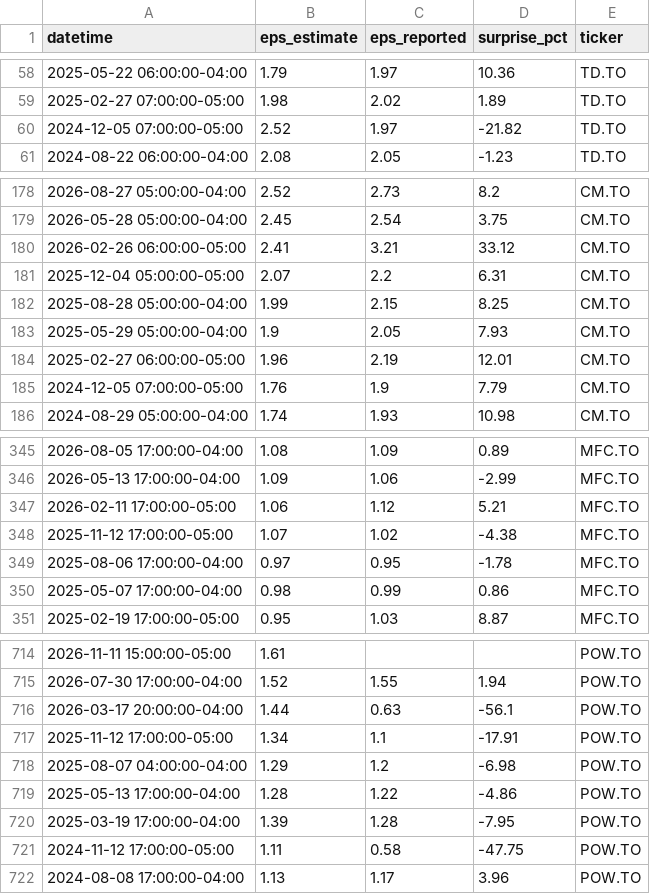
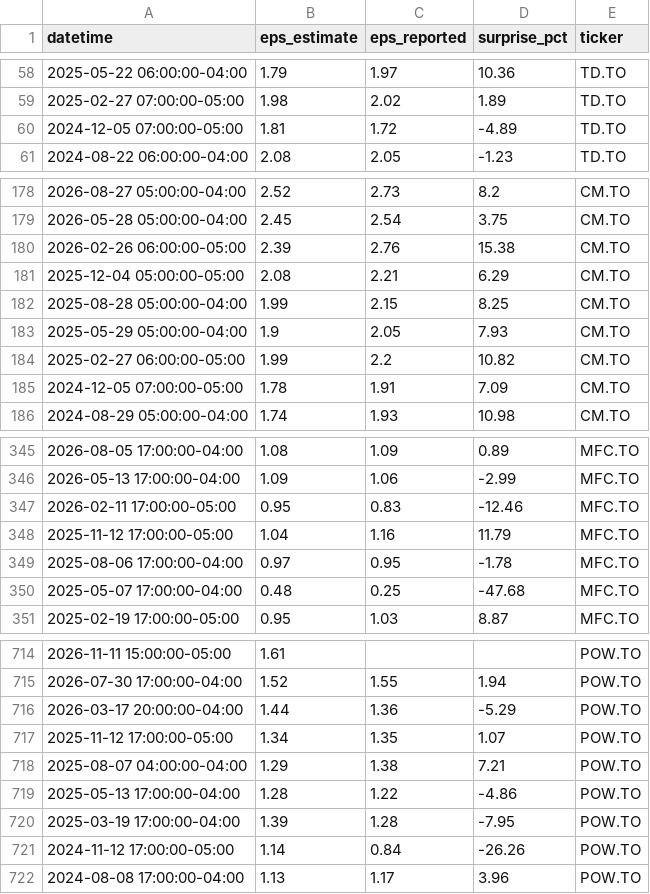
Before and after one commit to connormcginty12-alt/tsx-value-check, a CSV file: earnings.csv, drawn as a sheet; only a part is shown, gaps mark what is left out; the diff covers the shown part only.

```diff
--- a/earnings.csv
+++ b/earnings.csv
@@ -59,3 +59,3 @@ datetime,eps_estimate,eps_reported,surprise_pct,ticker
 2025-02-27 07:00:00-05:00,1.98,2.02,1.89,TD.TO
-2024-12-05 07:00:00-05:00,2.52,1.97,-21.82,TD.TO
+2024-12-05 07:00:00-05:00,1.81,1.72,-4.89,TD.TO
 2024-08-22 06:00:00-04:00,2.08,2.05,-1.23,TD.TO
@@ -179,8 +179,8 @@ datetime,eps_estimate,eps_reported,surprise_pct,ticker
 2026-05-28 05:00:00-04:00,2.45,2.54,3.75,CM.TO
-2026-02-26 06:00:00-05:00,2.41,3.21,33.12,CM.TO
-2025-12-04 05:00:00-05:00,2.07,2.2,6.31,CM.TO
+2026-02-26 06:00:00-05:00,2.39,2.76,15.38,CM.TO
+2025-12-04 05:00:00-05:00,2.08,2.21,6.29,CM.TO
 2025-08-28 05:00:00-04:00,1.99,2.15,8.25,CM.TO
 2025-05-29 05:00:00-04:00,1.9,2.05,7.93,CM.TO
-2025-02-27 06:00:00-05:00,1.96,2.19,12.01,CM.TO
-2024-12-05 07:00:00-05:00,1.76,1.9,7.79,CM.TO
+2025-02-27 06:00:00-05:00,1.99,2.2,10.82,CM.TO
+2024-12-05 07:00:00-05:00,1.78,1.91,7.09,CM.TO
 2024-08-29 05:00:00-04:00,1.74,1.93,10.98,CM.TO
@@ -346,6 +346,6 @@ datetime,eps_estimate,eps_reported,surprise_pct,ticker
 2026-05-13 17:00:00-04:00,1.09,1.06,-2.99,MFC.TO
-2026-02-11 17:00:00-05:00,1.06,1.12,5.21,MFC.TO
-2025-11-12 17:00:00-05:00,1.07,1.02,-4.38,MFC.TO
+2026-02-11 17:00:00-05:00,0.95,0.83,-12.46,MFC.TO
+2025-11-12 17:00:00-05:00,1.04,1.16,11.79,MFC.TO
 2025-08-06 17:00:00-04:00,0.97,0.95,-1.78,MFC.TO
-2025-05-07 17:00:00-04:00,0.98,0.99,0.86,MFC.TO
+2025-05-07 17:00:00-04:00,0.48,0.25,-47.68,MFC.TO
 2025-02-19 17:00:00-05:00,0.95,1.03,8.87,MFC.TO
@@ -715,8 +715,8 @@ datetime,eps_estimate,eps_reported,surprise_pct,ticker
 2026-07-30 17:00:00-04:00,1.52,1.55,1.94,POW.TO
-2026-03-17 20:00:00-04:00,1.44,0.63,-56.1,POW.TO
-2025-11-12 17:00:00-05:00,1.34,1.1,-17.91,POW.TO
-2025-08-07 04:00:00-04:00,1.29,1.2,-6.98,POW.TO
+2026-03-17 20:00:00-04:00,1.44,1.36,-5.29,POW.TO
+2025-11-12 17:00:00-05:00,1.34,1.35,1.07,POW.TO
+2025-08-07 04:00:00-04:00,1.29,1.38,7.21,POW.TO
 2025-05-13 17:00:00-04:00,1.28,1.22,-4.86,POW.TO
 2025-03-19 17:00:00-04:00,1.39,1.28,-7.95,POW.TO
-2024-11-12 17:00:00-05:00,1.11,0.58,-47.75,POW.TO
+2024-11-12 17:00:00-05:00,1.14,0.84,-26.26,POW.TO
 2024-08-08 17:00:00-04:00,1.13,1.17,3.96,POW.TO
```
Also changed, not shown: 43 edited cells elsewhere in this file, financials.csv, ratings.csv, 1 other file.
